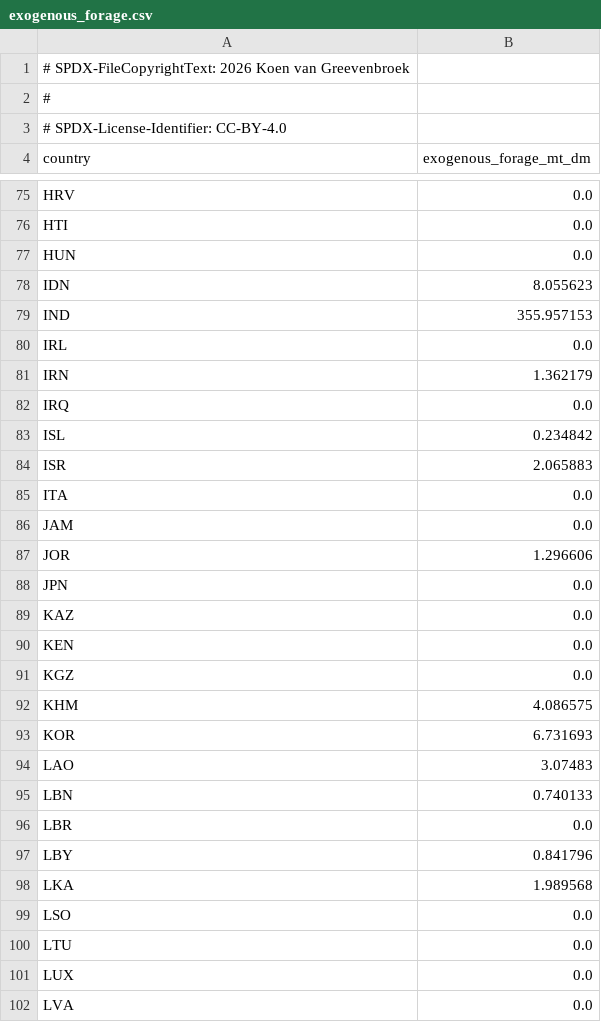
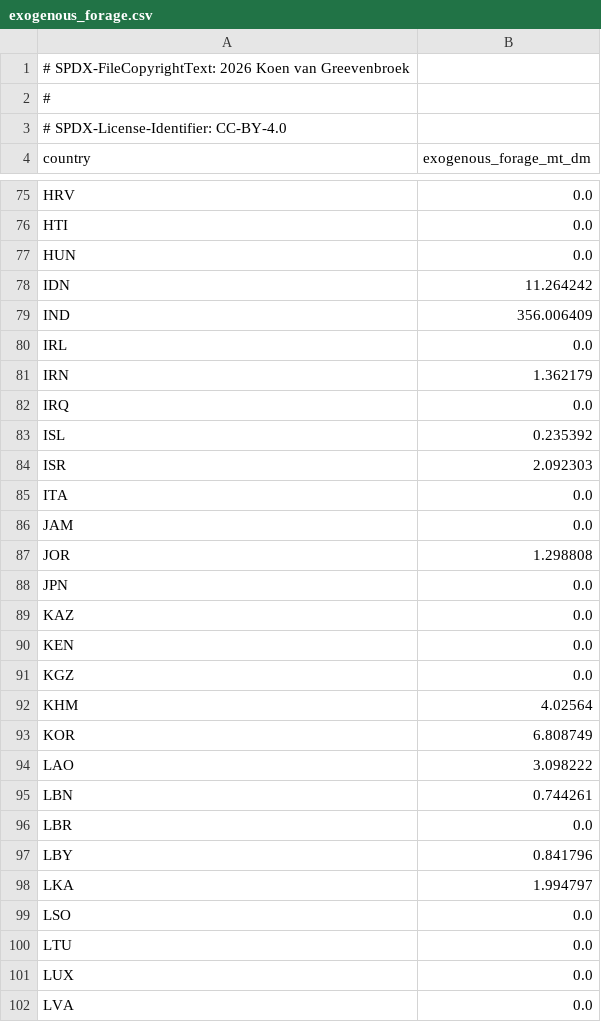
Before and after one commit to Sustainable-Solutions-Lab/GLADE, a CSV file: data/curated/calibration/exogenous_forage.csv, drawn as a sheet; only a part is shown, gaps mark what is left out; the diff covers the shown part only.

```diff
--- a/data/curated/calibration/exogenous_forage.csv
+++ b/data/curated/calibration/exogenous_forage.csv
@@ -77,4 +77,4 @@ HTI,0.0
 HUN,0.0
-IDN,8.055623
-IND,355.957153
+IDN,11.264242
+IND,356.006409
 IRL,0.0
@@ -82,7 +82,7 @@ IRN,1.362179
 IRQ,0.0
-ISL,0.234842
-ISR,2.065883
+ISL,0.235392
+ISR,2.092303
 ITA,0.0
 JAM,0.0
-JOR,1.296606
+JOR,1.298808
 JPN,0.0
@@ -91,9 +91,9 @@ KEN,0.0
 KGZ,0.0
-KHM,4.086575
-KOR,6.731693
-LAO,3.07483
-LBN,0.740133
+KHM,4.02564
+KOR,6.808749
+LAO,3.098222
+LBN,0.744261
 LBR,0.0
 LBY,0.841796
-LKA,1.989568
+LKA,1.994797
 LSO,0.0
```
Also changed, not shown: 43 edited cells elsewhere in this file, data/curated/calibration/animal_cost.csv, data/curated/calibration/crop_cost.csv, 9 other files.
